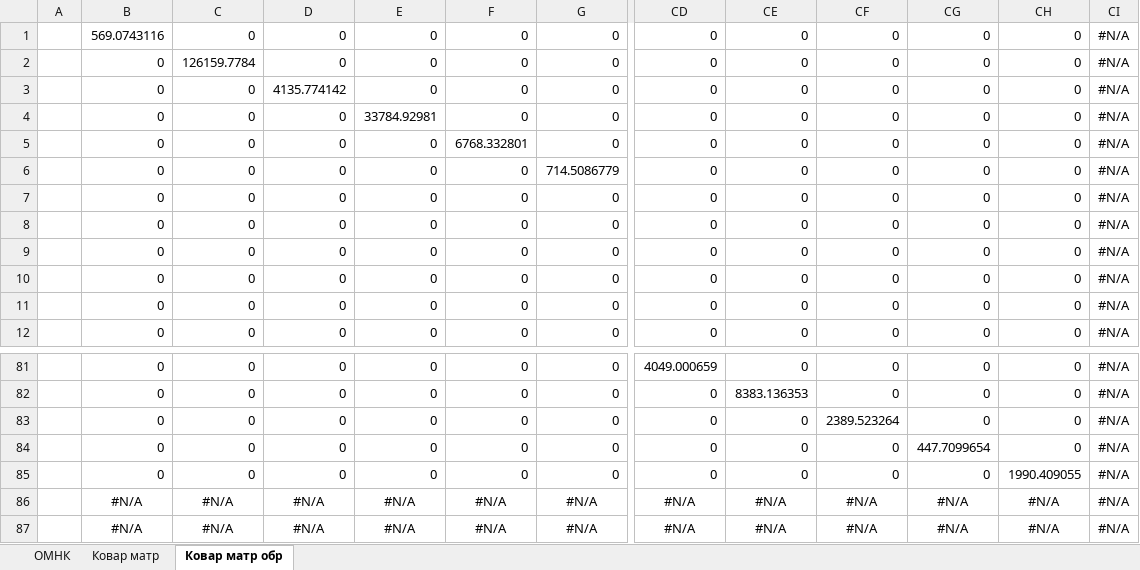
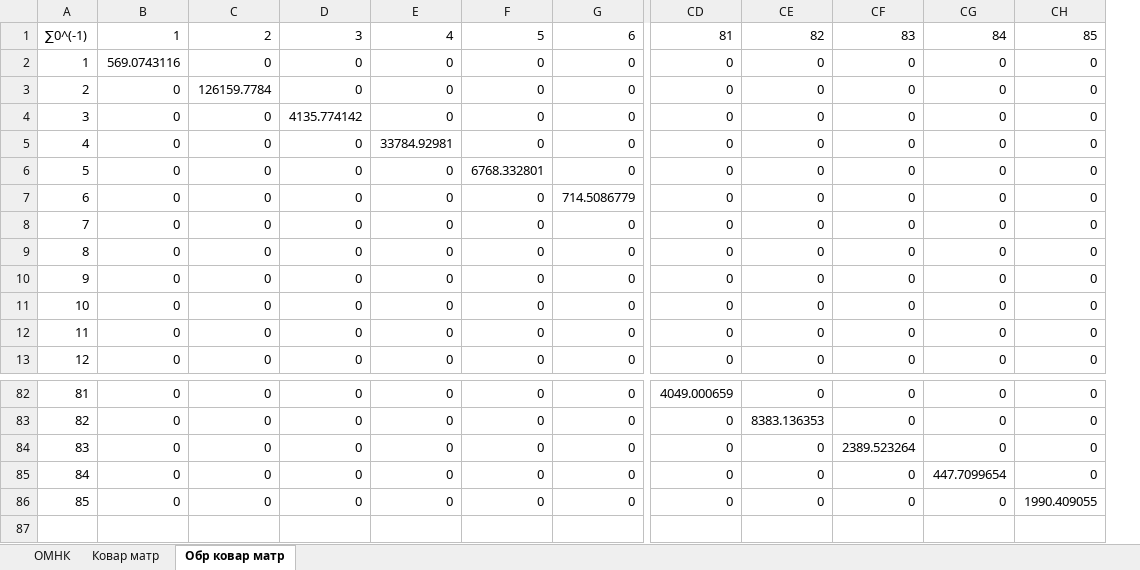
Before and after one commit to mmonastyrskiy/6_sem, an Excel workbook: Эконометрика/отчеты/2/ОМНК.xlsx, sheet Обр ковар матр, drawn as a sheet; only a part is shown, gaps mark what is left out; values as stored, in another font and other column widths than the file's, no borders; removed rows and columns are numbered as before the commit, all else as after; rows hold the shown columns only; the diff names each change by its address in the sheet, - before the commit and + after, or states it on an @@ line.

```diff
--- a/Эконометрика/отчеты/2/ОМНК.xlsx (sheet Обр ковар матр)
+++ b/Эконометрика/отчеты/2/ОМНК.xlsx (sheet Обр ковар матр)
-sheet tab: Ковар матр обр
+sheet tab: Обр ковар матр
-column A, empty
+column A, rows 2-13: 1 | 2 | 3 | 4 | 5 | 6 | 7 | 8 | 9 | 10 | 11 | 12; rows 82-86: 81 | 82 | 83 | 84 | 85
-column CI, rows 1-12: all #N/A; rows 81-85: all #N/A
+row 1: ∑0^(-1) | 1 | 2 | 3 | 4 | 5 | 6 | 81 | 82 | 83 | 84 | 85
-row 86:  | #N/A | #N/A | #N/A | #N/A | #N/A | #N/A | #N/A | #N/A | #N/A | #N/A | #N/A | #N/A
-row 87:  | #N/A | #N/A | #N/A | #N/A | #N/A | #N/A | #N/A | #N/A | #N/A | #N/A | #N/A | #N/A
```
Also changed, not shown: sheet ОМНК, 4 other files.
